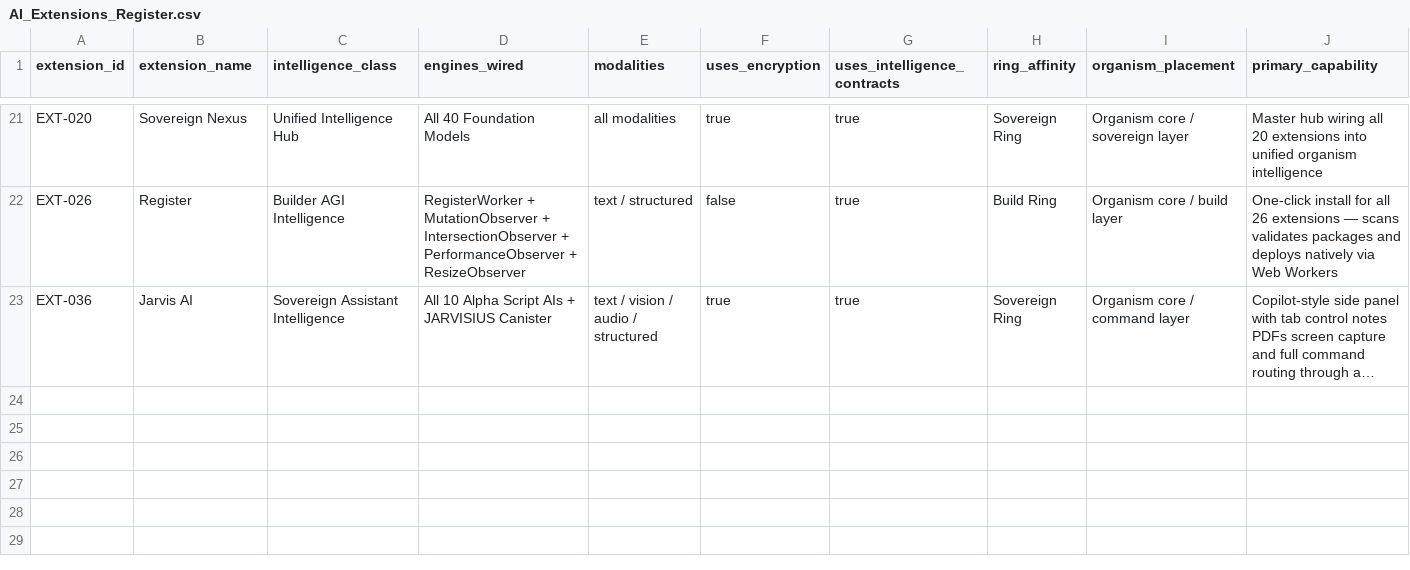
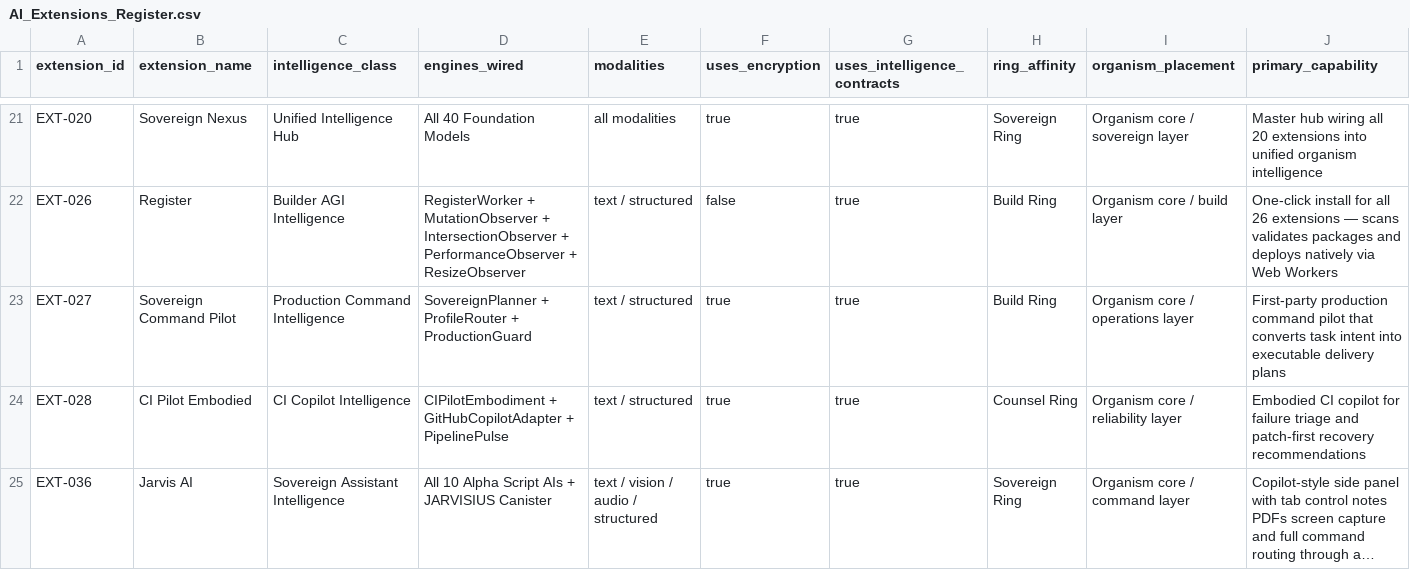
Before and after one commit to FreddyCreates/potential-succotash, a CSV file: AI_Extensions_Register.csv, drawn as a sheet; only a part is shown, gaps mark what is left out; long unchanged cells end in …; rows hold the shown columns only; the diff names each change by its address in the sheet, - before the commit and + after, or states it on an @@ line.

```diff
--- a/AI_Extensions_Register.csv
+++ b/AI_Extensions_Register.csv
+row 23: EXT-027 | Sovereign Command Pilot | Production Command Intelligence | SovereignPlanner + ProfileRouter + ProductionGuard | text / structured | true | true | Build Ring | Organism core / operations layer | First-party production command pilot that converts task intent into executable delivery plans
+row 24: EXT-028 | CI Pilot Embodied | CI Copilot Intelligence | CIPilotEmbodiment + GitHubCopilotAdapter + PipelinePulse | text / structured | true | true | Counsel Ring | Organism core / reliability layer | Embodied CI copilot for failure triage and patch-first recovery recommendations
```
Also changed, not shown: 19 other files.
